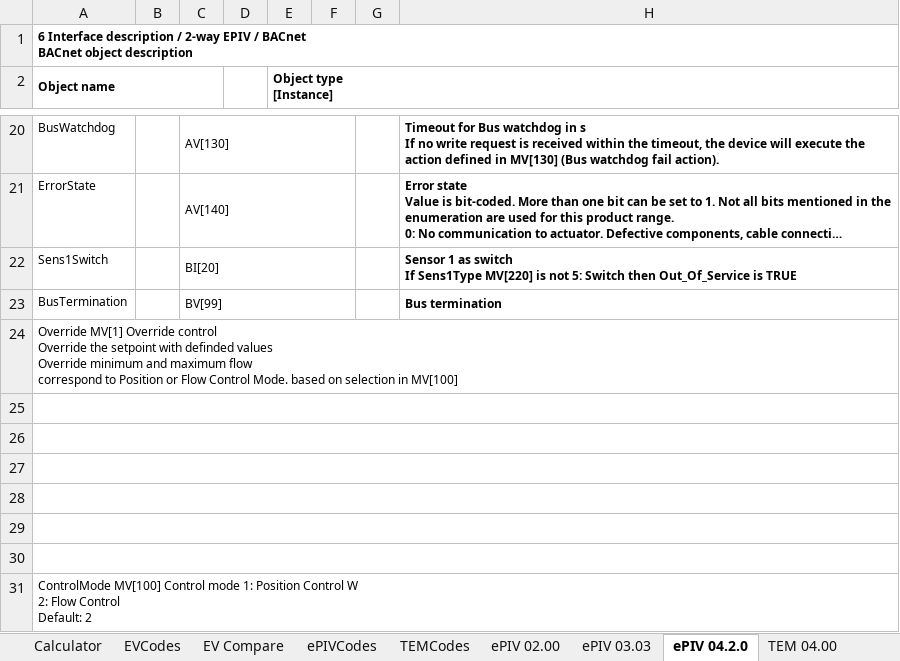
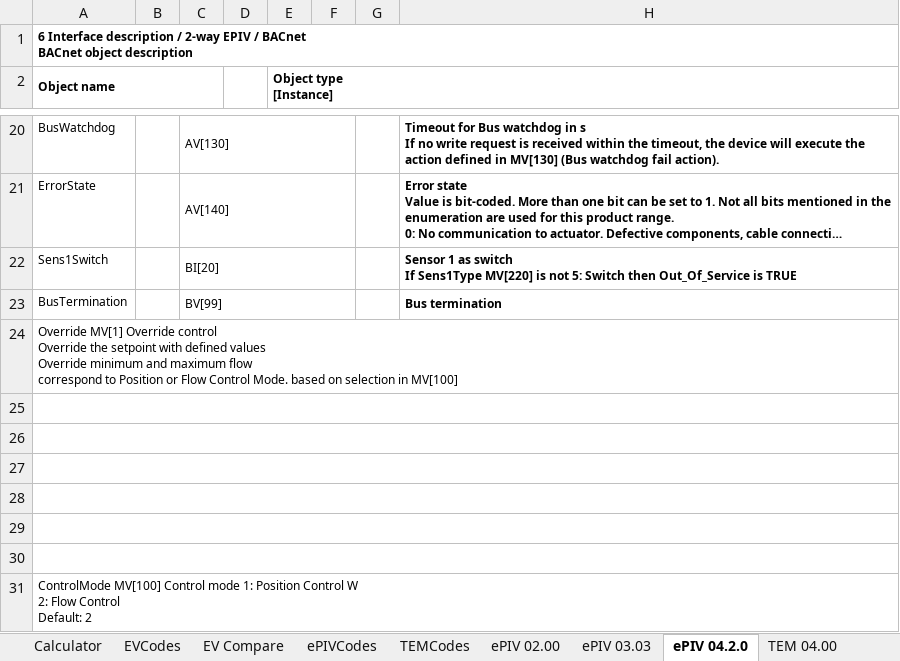
Before and after one commit to Ctsmiths/Bacnet-Decipher-Tool, an Excel workbook: Belimo_Message_Decipher_Tool.xlsm, sheet ePIV 04.2.0, drawn as a sheet; only a part is shown, gaps mark what is left out; long unchanged cells end in …; values as stored, in another font and other column widths than the file's, no borders; charts and pictures not drawn; ↵ is a line break in a cell; the diff names each change by its address in the sheet, - before the commit and + after, or states it on an @@ line.

```diff
--- a/Belimo_Message_Decipher_Tool.xlsm (sheet ePIV 04.2.0)
+++ b/Belimo_Message_Decipher_Tool.xlsm (sheet ePIV 04.2.0)
-A24 (Object name): …setpoint with definded values ↵ Override…
+A24 (Object name): …setpoint with defined values ↵ Override…
```
Also changed, not shown: sheet EV Compare, sheet ePIVCodes, sheet EVCodes, sheet TEMCodes, sheet ePIV 02.00, sheet TEM 04.00, charts or pictures.
